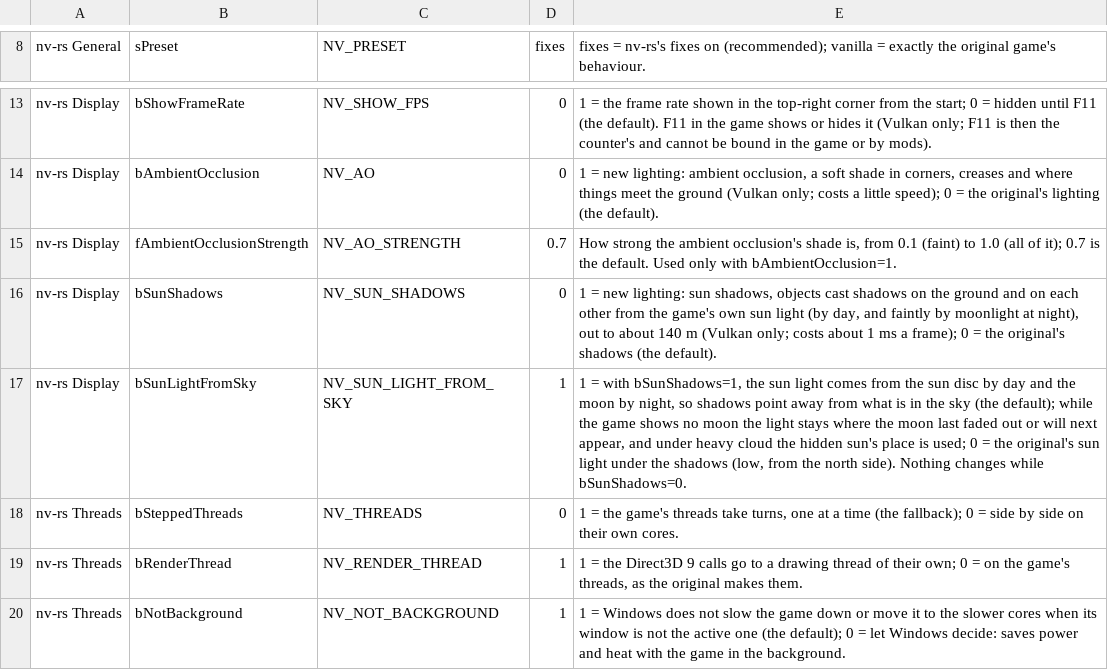
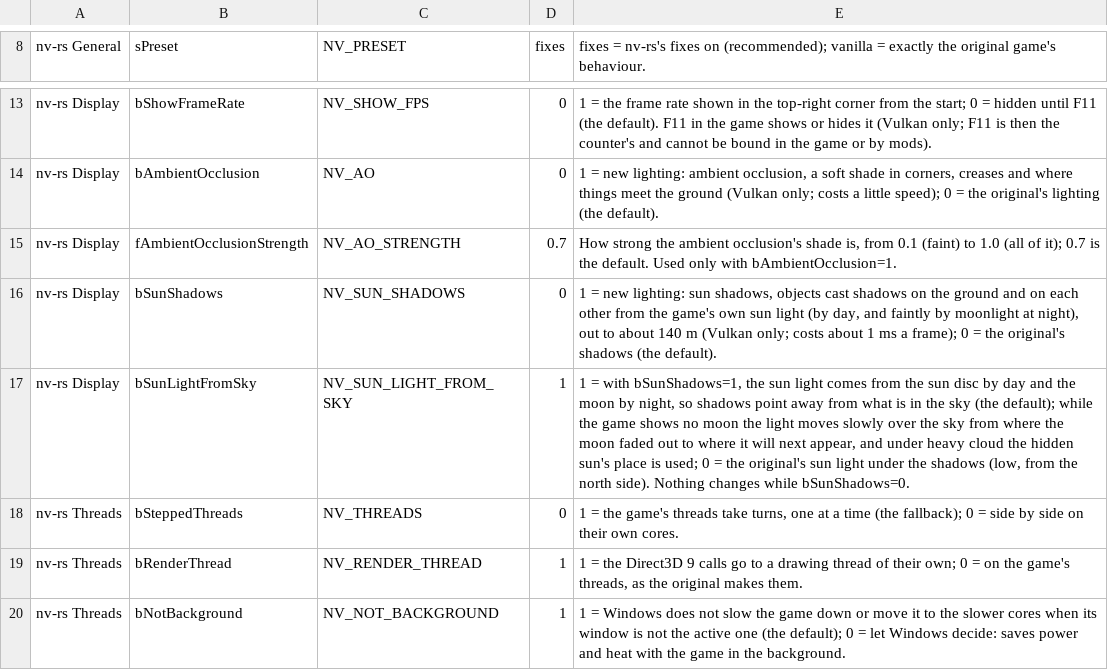
Before and after one commit to slaterain/nv-rs, a TSV file: crates/host/data/game_ini.tsv, drawn as a sheet; only a part is shown, gaps mark what is left out.

```diff
--- a/crates/host/data/game_ini.tsv
+++ b/crates/host/data/game_ini.tsv
@@ -16,3 +16,3 @@ nv-rs Display	fAmbientOcclusionStrength	NV_AO_STRENGTH	0.7	How strong the ambien
 nv-rs Display	bSunShadows	NV_SUN_SHADOWS	0	1 = new lighting: sun shadows, objects cast shadows on the ground and on each other from the game's own sun light (by day, and faintly by moonlight at night), out to about 140 m (Vulkan only; costs about 1 ms a frame); 0 = the original's shadows (the default).
-nv-rs Display	bSunLightFromSky	NV_SUN_LIGHT_FROM_SKY	1	1 = with bSunShadows=1, the sun light comes from the sun disc by day and the moon by night, so shadows point away from what is in the sky (the default); while the game shows no moon the light stays where the moon last faded out or will next appear, and under heavy cloud the hidden sun's place is used; 0 = the original's sun light under the shadows (low, from the north side). Nothing changes while bSunShadows=0.
+nv-rs Display	bSunLightFromSky	NV_SUN_LIGHT_FROM_SKY	1	1 = with bSunShadows=1, the sun light comes from the sun disc by day and the moon by night, so shadows point away from what is in the sky (the default); while the game shows no moon the light moves slowly over the sky from where the moon faded out to where it will next appear, and under heavy cloud the hidden sun's place is used; 0 = the original's sun light under the shadows (low, from the north side). Nothing changes while bSunShadows=0.
 nv-rs Threads	bSteppedThreads	NV_THREADS	0	1 = the game's threads take turns, one at a time (the fallback); 0 = side by side on their own cores.
```
Also changed, not shown: 3 other files.
